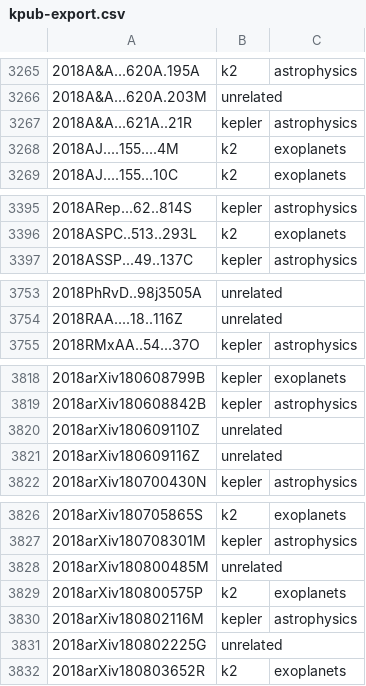
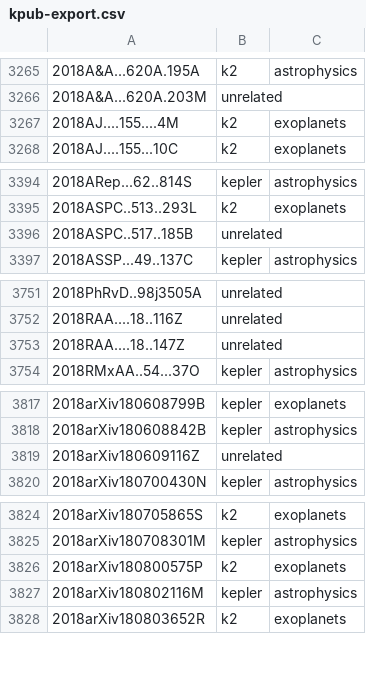
Before and after one commit to KeplerGO/kpub, a CSV file: data/kpub-export.csv, drawn as a sheet; only a part is shown, gaps mark what is left out; the diff covers the shown part only.

```diff
--- a/data/kpub-export.csv
+++ b/data/kpub-export.csv
@@ -3266,3 +3266,2 @@
 2018A&A...620A.203M,unrelated,
-2018A&A...621A..21R,kepler,astrophysics
 2018AJ....155....4M,k2,exoplanets
@@ -3396,2 +3395,3 @@
 2018ASPC..513..293L,k2,exoplanets
+2018ASPC..517..185B,unrelated,
 2018ASSP...49..137C,kepler,astrophysics
@@ -3754,2 +3752,3 @@
 2018RAA....18..116Z,unrelated,
+2018RAA....18..147Z,unrelated,
 2018RMxAA..54...37O,kepler,astrophysics
@@ -3819,3 +3818,2 @@
 2018arXiv180608842B,kepler,astrophysics
-2018arXiv180609110Z,unrelated,
 2018arXiv180609116Z,unrelated,
@@ -3827,6 +3825,4 @@
 2018arXiv180708301M,kepler,astrophysics
-2018arXiv180800485M,unrelated,
 2018arXiv180800575P,k2,exoplanets
 2018arXiv180802116M,kepler,astrophysics
-2018arXiv180802225G,unrelated,
 2018arXiv180803652R,k2,exoplanets
```
Also changed, not shown: 4 added rows and 13 removed rows elsewhere in this file, 1 other file.
